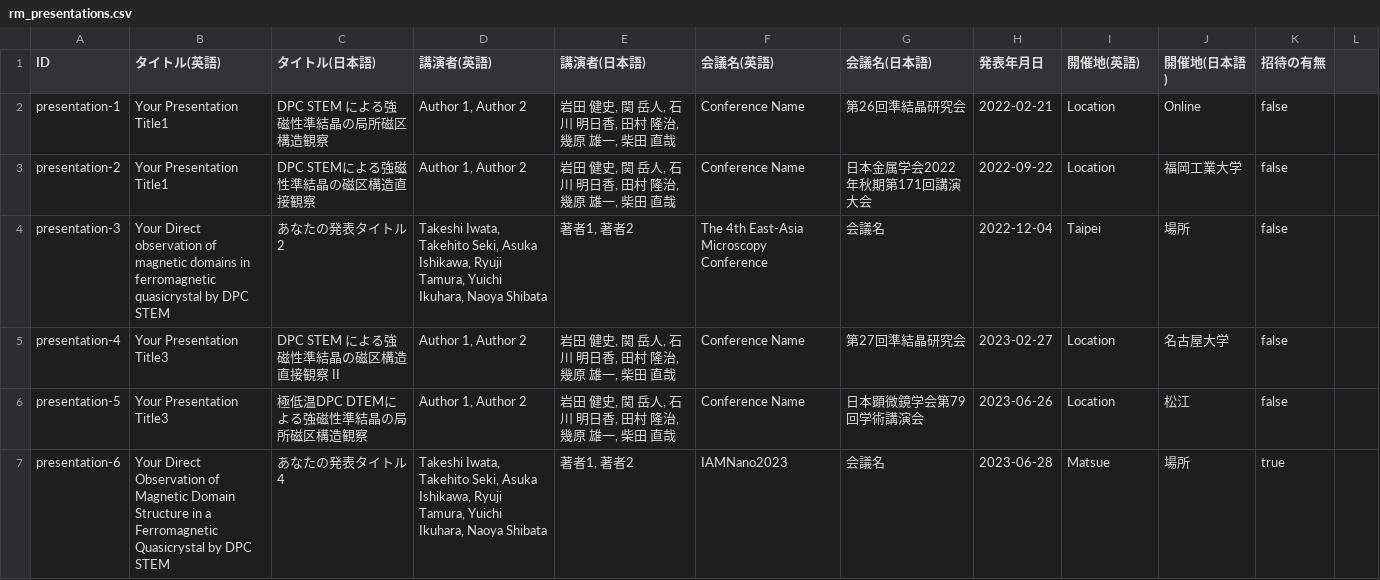
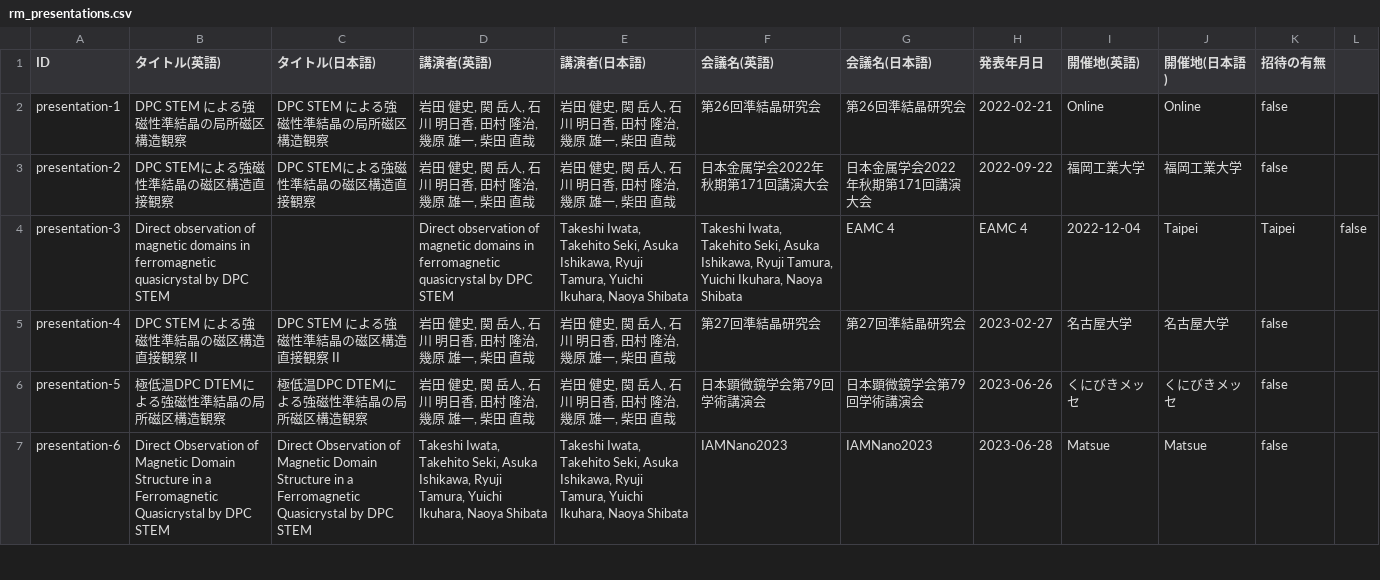
Before and after one commit to iwata0408/iwata0408.github.io, a CSV file: data/rm_presentations.csv, drawn as a sheet; only a part is shown; the diff covers the shown part only.

Commit message:
Update rm_presentations.csv

```diff
--- a/data/rm_presentations.csv
+++ b/data/rm_presentations.csv
@@ -1,7 +1,7 @@
 ID,タイトル(英語),タイトル(日本語),講演者(英語),講演者(日本語),会議名(英語),会議名(日本語),発表年月日,開催地(英語),開催地(日本語),招待の有無
-presentation-1,Your Presentation Title1,DPC STEM による強磁性準結晶の局所磁区構造観察,"Author 1, Author 2","岩田 健史, 関 岳人, 石川 明日香, 田村 隆治, 幾原 雄一, 柴田 直哉",Conference Name,第26回準結晶研究会,2022-02-21,Location,Online,false
-presentation-2,Your Presentation Title1,DPC STEMによる強磁性準結晶の磁区構造直接観察,"Author 1, Author 2","岩田 健史, 関 岳人, 石川 明日香, 田村 隆治, 幾原 雄一, 柴田 直哉",Conference Name,日本金属学会2022年秋期第171回講演大会,2022-09-22,Location,福岡工業大学,false
-presentation-3,Your Direct observation of magnetic domains in ferromagnetic quasicrystal by DPC STEM,あなたの発表タイトル2,"Takeshi Iwata, Takehito Seki, Asuka Ishikawa, Ryuji Tamura, Yuichi Ikuhara, Naoya Shibata","著者1, 著者2",The 4th East-Asia Microscopy Conference,会議名,2022-12-04,Taipei,場所,false
-presentation-4,Your Presentation Title3,DPC STEM による強磁性準結晶の磁区構造直接観察 II,"Author 1, Author 2","岩田 健史, 関 岳人, 石川 明日香, 田村 隆治, 幾原 雄一, 柴田 直哉",Conference Name,第27回準結晶研究会,2023-02-27,Location,名古屋大学,false
-presentation-5,Your Presentation Title3,極低温DPC DTEMによる強磁性準結晶の局所磁区構造観察,"Author 1, Author 2","岩田 健史, 関 岳人, 石川 明日香, 田村 隆治, 幾原 雄一, 柴田 直哉",Conference Name,日本顕微鏡学会第79回学術講演会,2023-06-26,Location,松江,false
-presentation-6,Your Direct Observation of Magnetic Domain Structure in a Ferromagnetic Quasicrystal by DPC STEM,あなたの発表タイトル4,"Takeshi Iwata, Takehito Seki, Asuka Ishikawa, Ryuji Tamura, Yuichi Ikuhara, Naoya Shibata","著者1, 著者2",IAMNano2023,会議名,2023-06-28,Matsue,場所,true
+presentation-1,DPC STEM による強磁性準結晶の局所磁区構造観察,DPC STEM による強磁性準結晶の局所磁区構造観察,"岩田 健史, 関 岳人, 石川 明日香, 田村 隆治, 幾原 雄一, 柴田 直哉","岩田 健史, 関 岳人, 石川 明日香, 田村 隆治, 幾原 雄一, 柴田 直哉",第26回準結晶研究会,第26回準結晶研究会,2022-02-21,Online,Online,false
+presentation-2,DPC STEMによる強磁性準結晶の磁区構造直接観察,DPC STEMによる強磁性準結晶の磁区構造直接観察,"岩田 健史, 関 岳人, 石川 明日香, 田村 隆治, 幾原 雄一, 柴田 直哉","岩田 健史, 関 岳人, 石川 明日香, 田村 隆治, 幾原 雄一, 柴田 直哉",日本金属学会2022年秋期第171回講演大会,日本金属学会2022年秋期第171回講演大会,2022-09-22,福岡工業大学,福岡工業大学,false
+presentation-3,Direct observation of magnetic domains in ferromagnetic quasicrystal by DPC STEM,,Direct observation of magnetic domains in ferromagnetic quasicrystal by DPC STEM,"Takeshi Iwata, Takehito Seki, Asuka Ishikawa, Ryuji Tamura, Yuichi Ikuhara, Naoya Shibata","Takeshi Iwata, Takehito Seki, Asuka Ishikawa, Ryuji Tamura, Yuichi Ikuhara, Naoya Shibata",EAMC 4,EAMC 4,2022-12-04,Taipei,Taipei,false
+presentation-4,DPC STEM による強磁性準結晶の磁区構造直接観察 II,DPC STEM による強磁性準結晶の磁区構造直接観察 II,"岩田 健史, 関 岳人, 石川 明日香, 田村 隆治, 幾原 雄一, 柴田 直哉","岩田 健史, 関 岳人, 石川 明日香, 田村 隆治, 幾原 雄一, 柴田 直哉",第27回準結晶研究会,第27回準結晶研究会,2023-02-27,名古屋大学,名古屋大学,false
+presentation-5,極低温DPC DTEMによる強磁性準結晶の局所磁区構造観察,極低温DPC DTEMによる強磁性準結晶の局所磁区構造観察,"岩田 健史, 関 岳人, 石川 明日香, 田村 隆治, 幾原 雄一, 柴田 直哉","岩田 健史, 関 岳人, 石川 明日香, 田村 隆治, 幾原 雄一, 柴田 直哉",日本顕微鏡学会第79回学術講演会,日本顕微鏡学会第79回学術講演会,2023-06-26,くにびきメッセ,くにびきメッセ,false
+presentation-6,Direct Observation of Magnetic Domain Structure in a Ferromagnetic Quasicrystal by DPC STEM,Direct Observation of Magnetic Domain Structure in a Ferromagnetic Quasicrystal by DPC STEM,"Takeshi Iwata, Takehito Seki, Asuka Ishikawa, Ryuji Tamura, Yuichi Ikuhara, Naoya Shibata","Takeshi Iwata, Takehito Seki, Asuka Ishikawa, Ryuji Tamura, Yuichi Ikuhara, Naoya Shibata",IAMNano2023,IAMNano2023,2023-06-28,Matsue,Matsue,false
```
Also changed, not shown: 16 edited cells elsewhere in this file.
